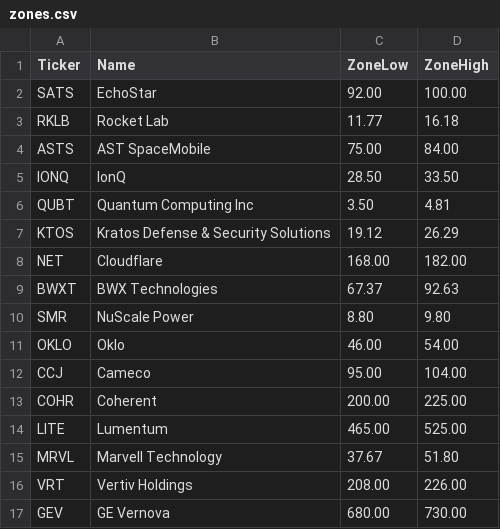
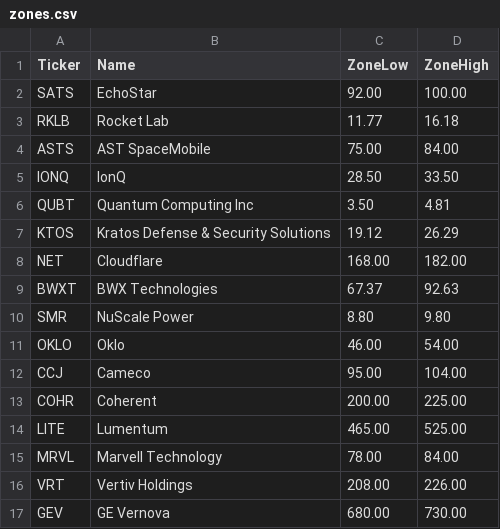
Before and after one commit to Shunsuke-Taken/stock-bottom-alert, a CSV file: zones.csv, drawn as a sheet.

Commit message:
Update zones.csv

```diff
--- a/zones.csv
+++ b/zones.csv
@@ -14,3 +14,3 @@ COHR,Coherent,200.00,225.00
 LITE,Lumentum,465.00,525.00
-MRVL,Marvell Technology,37.67,51.80
+MRVL,Marvell Technology,78.00,84.00
 VRT,Vertiv Holdings,208.00,226.00
```
